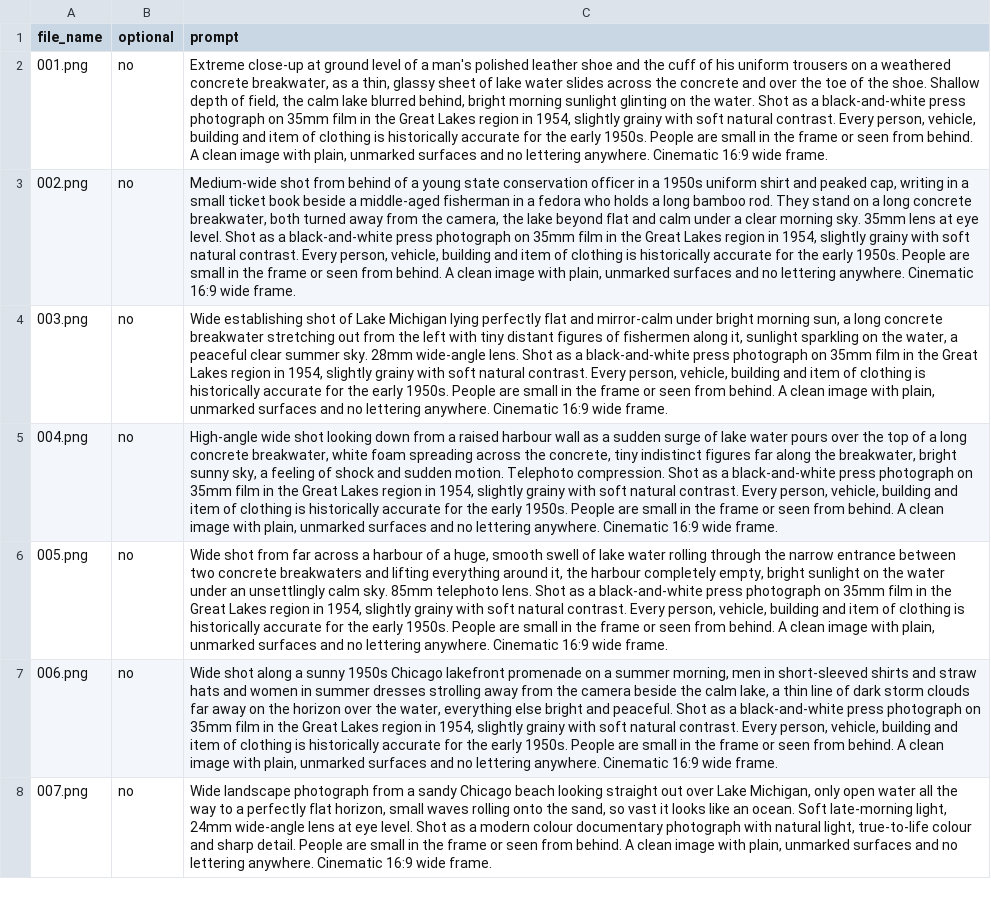
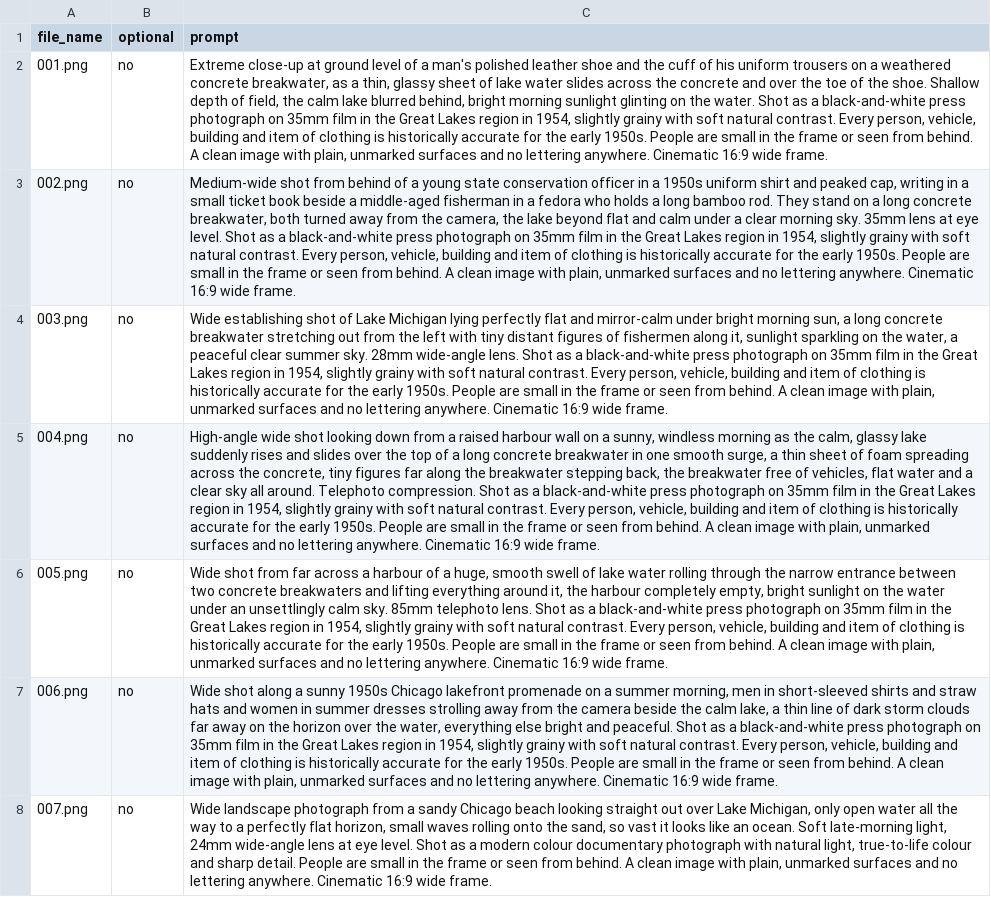
Before and after one commit to AlameenSakiru/YouTube-, a CSV file: video-01/flow/flow-prompts.csv, drawn as a sheet; only a part is shown; the diff names each change by its address in the sheet, - before the commit and + after, or states it on an @@ line.

```diff
--- a/video-01/flow/flow-prompts.csv
+++ b/video-01/flow/flow-prompts.csv
-C5 (prompt): …harbour wall as a sudden surge of lake water pours over the top of a long concrete breakwater, white foam spreading across the concrete, tiny indistinct figures far along the breakwater, bright sunny sky, a feeling of shock and sudden motion. Telephoto compression.…
+C5 (prompt): …harbour wall on a sunny, windless morning as the calm, glassy lake suddenly rises and slides over the top of a long concrete breakwater in one smooth surge, a thin sheet of foam spreading across the concrete, tiny figures far along the breakwater stepping back, the breakwater free of vehicles, flat water and a clear sky all around. Telephoto compression.…
```
Also changed, not shown: 12 other files.
